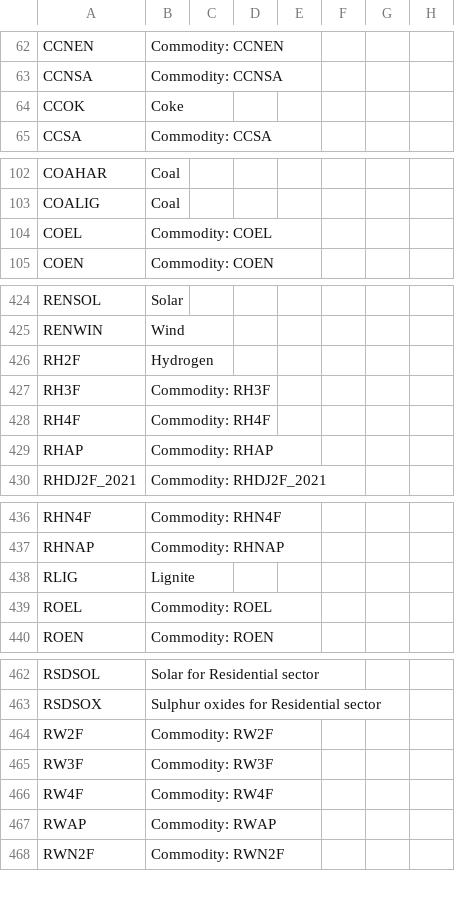
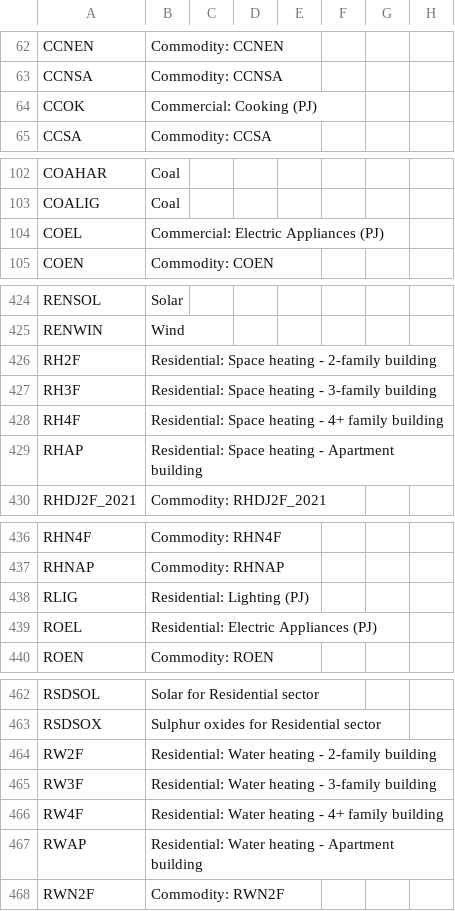
Before and after one commit to IntSusEnergySystems/TIMES_PyPSA, a CSV file: data/commodities.csv, drawn as a sheet; only a part is shown, gaps mark what is left out; the diff covers the shown part only.

```diff
--- a/data/commodities.csv
+++ b/data/commodities.csv
@@ -63,3 +63,3 @@ CCNEN,Commodity: CCNEN
 CCNSA,Commodity: CCNSA
-CCOK,Coke
+CCOK,Commercial: Cooking (PJ)
 CCSA,Commodity: CCSA
@@ -103,3 +103,3 @@ COAHAR,Coal
 COALIG,Coal
-COEL,Commodity: COEL
+COEL,Commercial: Electric Appliances (PJ)
 COEN,Commodity: COEN
@@ -425,6 +425,6 @@ RENSOL,Solar
 RENWIN,Wind
-RH2F,Hydrogen
-RH3F,Commodity: RH3F
-RH4F,Commodity: RH4F
-RHAP,Commodity: RHAP
+RH2F,Residential: Space heating - 2-family building
+RH3F,Residential: Space heating - 3-family building
+RH4F,Residential: Space heating - 4+ family building
+RHAP,Residential: Space heating - Apartment building
 RHDJ2F_2021,Commodity: RHDJ2F_2021
@@ -437,4 +437,4 @@ RHN4F,Commodity: RHN4F
 RHNAP,Commodity: RHNAP
-RLIG,Lignite
-ROEL,Commodity: ROEL
+RLIG,Residential: Lighting (PJ)
+ROEL,Residential: Electric Appliances (PJ)
 ROEN,Commodity: ROEN
@@ -463,6 +463,6 @@ RSDSOL,Solar for Residential sector
 RSDSOX,Sulphur oxides for Residential sector
-RW2F,Commodity: RW2F
-RW3F,Commodity: RW3F
-RW4F,Commodity: RW4F
-RWAP,Commodity: RWAP
+RW2F,Residential: Water heating - 2-family building
+RW3F,Residential: Water heating - 3-family building
+RW4F,Residential: Water heating - 4+ family building
+RWAP,Residential: Water heating - Apartment building
 RWN2F,Commodity: RWN2F
```
Also changed, not shown: 2 edited cells elsewhere in this file, data/processes.csv.
